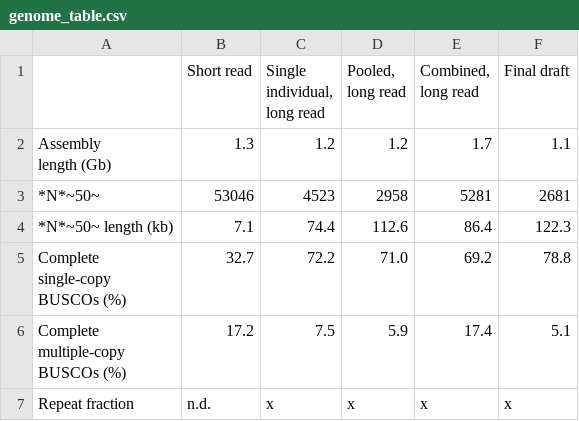
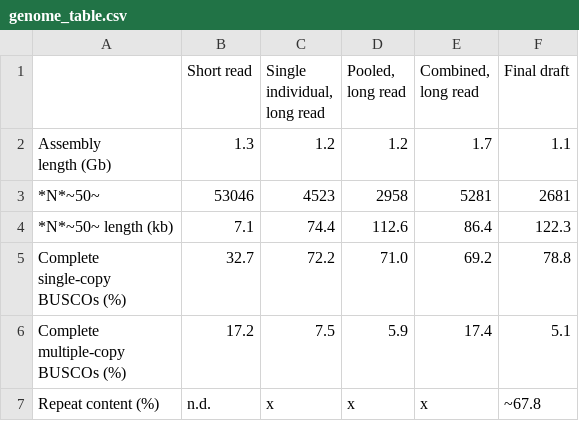
Before and after one commit to TomHarrop/asw-gbs-genome-paper, a CSV file: tables/genome_table.csv, drawn as a sheet.

```diff
--- a/tables/genome_table.csv
+++ b/tables/genome_table.csv
@@ -14,2 +14,2 @@ multiple-copy
 BUSCOs (%)",17.2,7.5,5.9,17.4,5.1
-Repeat fraction, n.d.,x,x,x,x
+Repeat content (%), n.d.,x,x,x,~67.8
```
Also changed, not shown: 6 other files.
